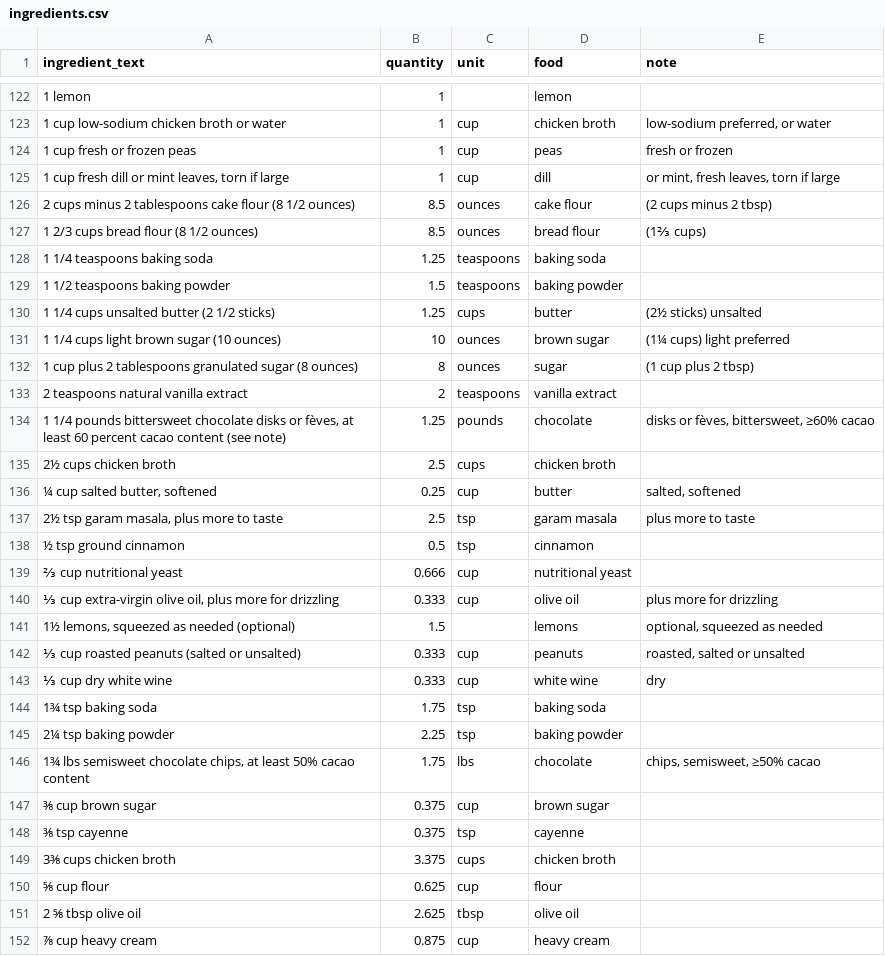
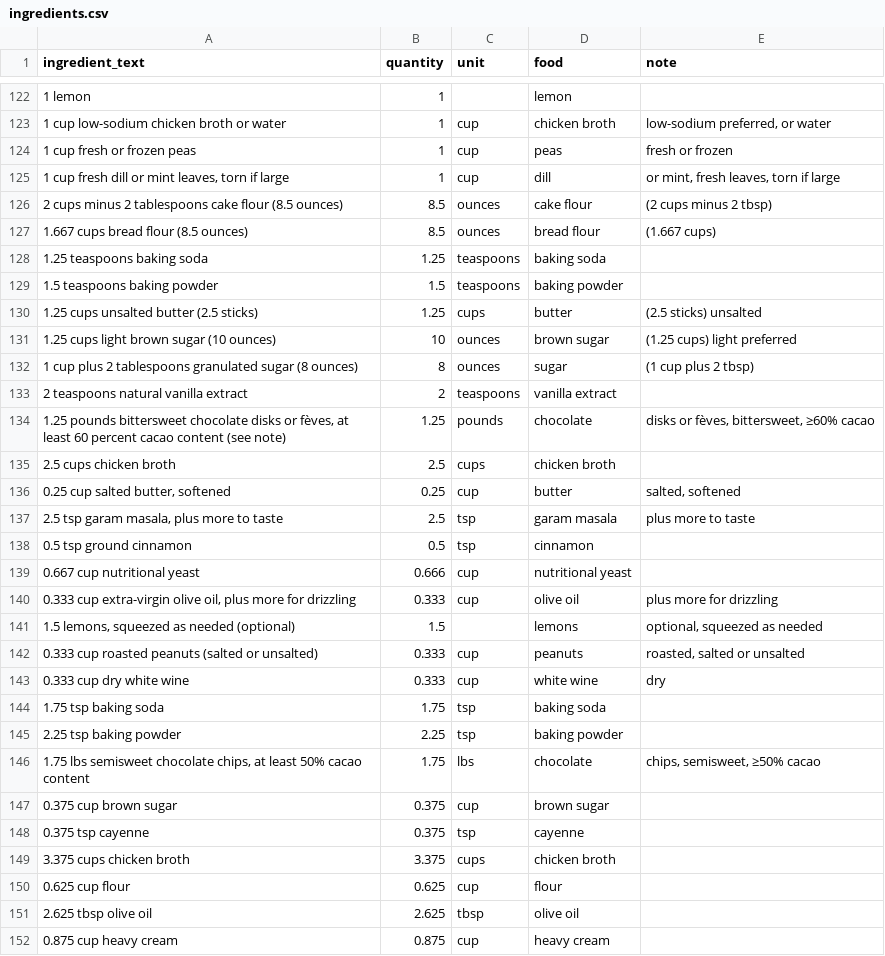
Before and after one commit to abyrne55/mealie-llm-server, a CSV file: training/ingredients.csv, drawn as a sheet; only a part is shown, gaps mark what is left out; the diff covers the shown part only; the diff names each change by its address in the sheet, - before the commit and + after, or states it on an @@ line.

```diff
--- a/training/ingredients.csv
+++ b/training/ingredients.csv
-A126 (ingredient_text): …cake flour (8 1/2 ounces)
+A126 (ingredient_text): …cake flour (8.5 ounces)
-A127 (ingredient_text): 1 2/3 cups bread flour (8 1/2 ounces)
+A127 (ingredient_text): 1.667 cups bread flour (8.5 ounces)
-E127 (note): (1⅔ cups)
+E127 (note): (1.667 cups)
-A128 (ingredient_text): 1 1/4 teaspoons baking soda
+A128 (ingredient_text): 1.25 teaspoons baking soda
-A129 (ingredient_text): 1 1/2 teaspoons baking powder
+A129 (ingredient_text): 1.5 teaspoons baking powder
-A130 (ingredient_text): 1 1/4 cups unsalted butter (2 1/2 sticks)
+A130 (ingredient_text): 1.25 cups unsalted butter (2.5 sticks)
-E130 (note): (2½ sticks) unsalted
+E130 (note): (2.5 sticks) unsalted
-A131 (ingredient_text): 1 1/4 cups light brown sugar (10 ounces)
+A131 (ingredient_text): 1.25 cups light brown sugar (10 ounces)
-E131 (note): (1¼ cups) light preferred
+E131 (note): (1.25 cups) light preferred
-A134 (ingredient_text): 1 1/4 pounds bittersweet…
+A134 (ingredient_text): 1.25 pounds bittersweet…
-A135 (ingredient_text): 2½ cups chicken broth
+A135 (ingredient_text): 2.5 cups chicken broth
-A136 (ingredient_text): ¼ cup salted butter, softened
+A136 (ingredient_text): 0.25 cup salted butter, softened
-A137 (ingredient_text): 2½ tsp garam masala, plus more to taste
+A137 (ingredient_text): 2.5 tsp garam masala, plus more to taste
-A138 (ingredient_text): ½ tsp ground cinnamon
+A138 (ingredient_text): 0.5 tsp ground cinnamon
-A139 (ingredient_text): ⅔ cup nutritional yeast
+A139 (ingredient_text): 0.667 cup nutritional yeast
-A140 (ingredient_text): ⅓ cup extra-virgin…
+A140 (ingredient_text): 0.333 cup extra-virgin…
-A141 (ingredient_text): 1½ lemons, squeezed as needed (optional)
+A141 (ingredient_text): 1.5 lemons, squeezed as needed (optional)
-A142 (ingredient_text): ⅓ cup roasted peanuts (salted or unsalted)
+A142 (ingredient_text): 0.333 cup roasted peanuts (salted or unsalted)
-A143 (ingredient_text): ⅓ cup dry white wine
+A143 (ingredient_text): 0.333 cup dry white wine
-A144 (ingredient_text): 1¾ tsp baking soda
+A144 (ingredient_text): 1.75 tsp baking soda
-A145 (ingredient_text): 2¼ tsp baking powder
+A145 (ingredient_text): 2.25 tsp baking powder
-A146 (ingredient_text): 1¾ lbs semisweet…
+A146 (ingredient_text): 1.75 lbs semisweet…
-A147 (ingredient_text): ⅜ cup brown sugar
+A147 (ingredient_text): 0.375 cup brown sugar
-A148 (ingredient_text): ⅜ tsp cayenne
+A148 (ingredient_text): 0.375 tsp cayenne
-A149 (ingredient_text): 3⅜ cups chicken broth
+A149 (ingredient_text): 3.375 cups chicken broth
-A150 (ingredient_text): ⅝ cup flour
+A150 (ingredient_text): 0.625 cup flour
-A151 (ingredient_text): 2 ⅝ tbsp olive oil
+A151 (ingredient_text): 2.625 tbsp olive oil
-A152 (ingredient_text): ⅞ cup heavy cream
+A152 (ingredient_text): 0.875 cup heavy cream
```
Also changed, not shown: 63 edited cells elsewhere in this file, 6 other files.
